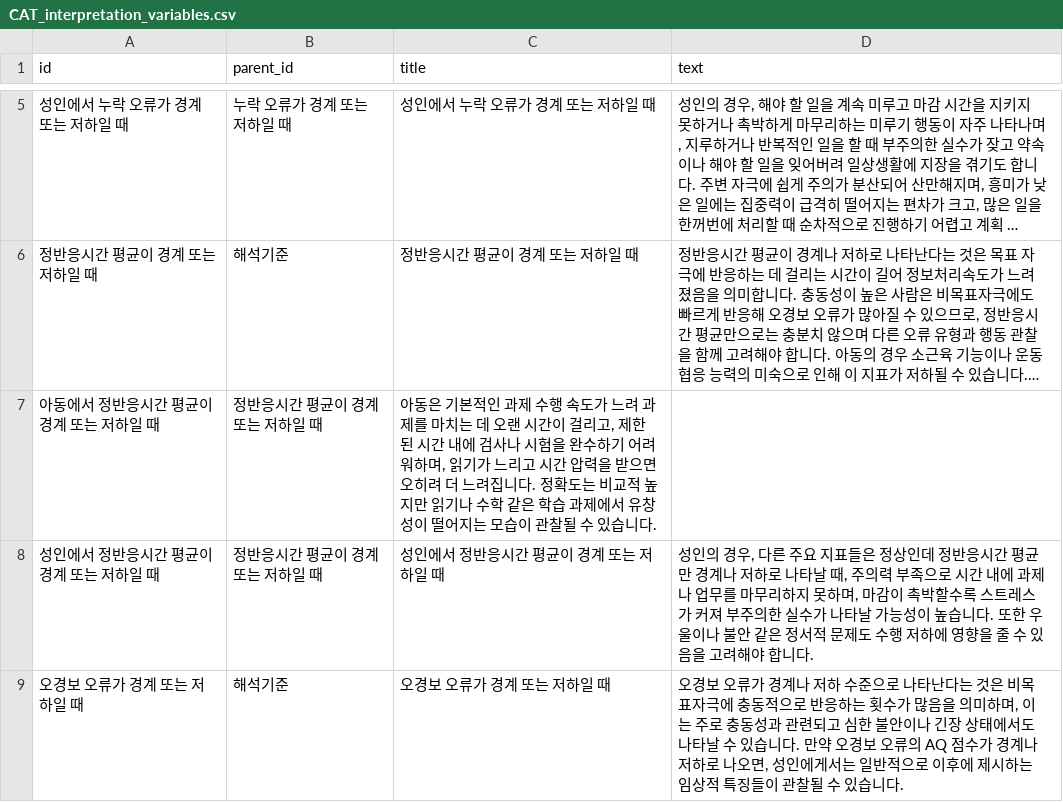
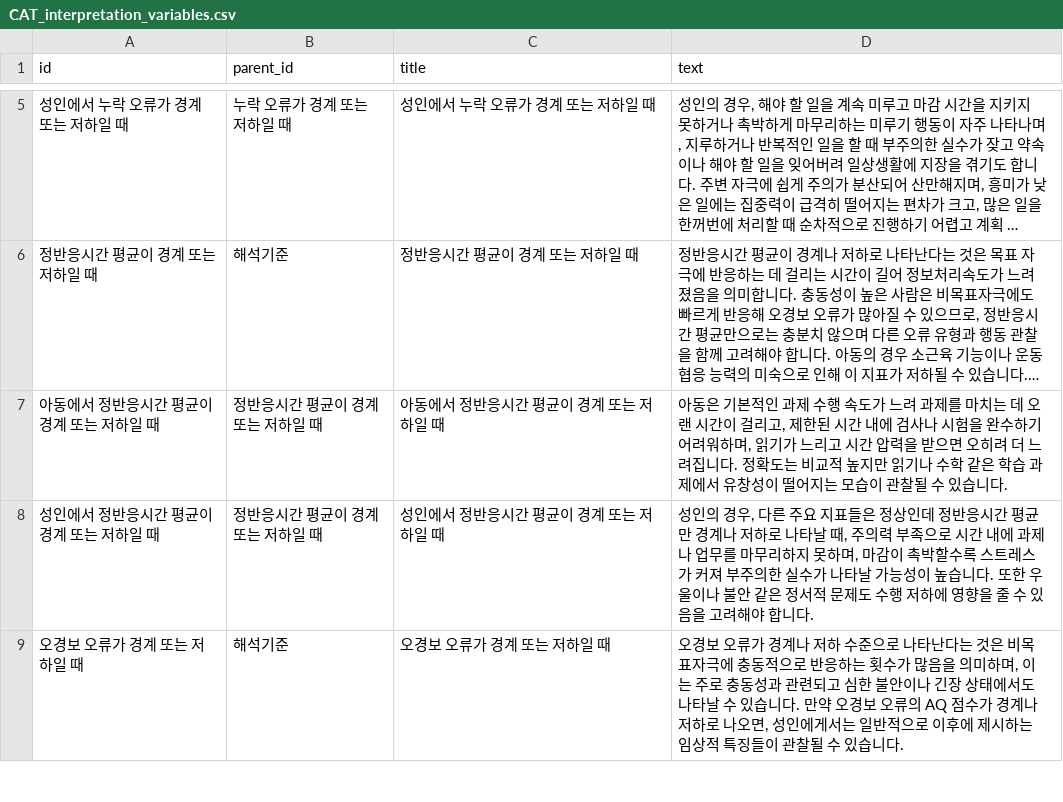
Before and after one commit to Kevin-Emocog/Temp, a CSV file: CAT_interpretation_variables.csv, drawn as a sheet; only a part is shown, gaps mark what is left out; long unchanged cells end in …; the diff names each change by its address in the sheet, - before the commit and + after, or states it on an @@ line.

Commit message:
Update CAT_interpretation_variables.csv

```diff
--- a/CAT_interpretation_variables.csv
+++ b/CAT_interpretation_variables.csv
-C7 (title): 아동은 기본적인 과제 수행 속도가 느려 과제를 마치는 데 오랜 시간이 걸리고, 제한된 시간 내에 검사나 시험을 완수하기 어려워하며, 읽기가 느리고 시간 압력을 받으면 오히려 더 느려집니다. 정확도는 비교적 높지만 읽기나 수학 같은 학습 과제에서 유창성이 떨어지는 모습이 관찰될 수 있습니다.
+C7 (title): 아동에서 정반응시간 평균이 경계 또는 저하일 때
-D7 (text): (empty)
+D7 (text): 아동은 기본적인 과제 수행 속도가 느려 과제를 마치는 데 오랜 시간이 걸리고, 제한된 시간 내에 검사나 시험을 완수하기 어려워하며, 읽기가 느리고 시간 압력을 받으면 오히려 더 느려집니다. 정확도는 비교적 높지만 읽기나 수학 같은 학습 과제에서 유창성이 떨어지는 모습이 관찰될 수 있습니다.
```
